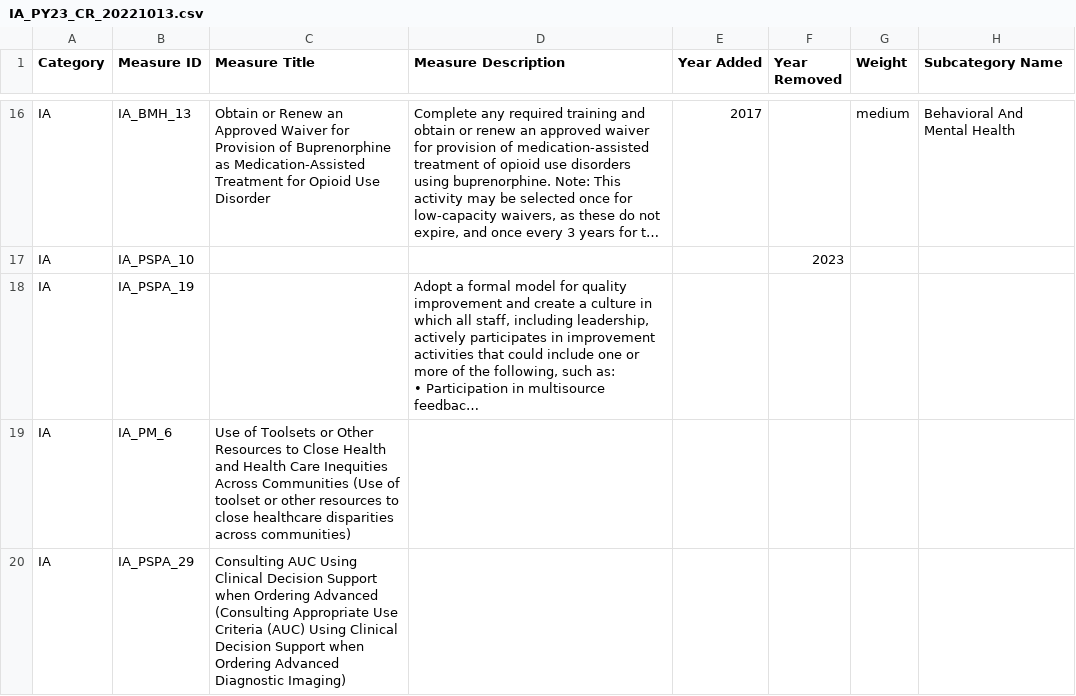
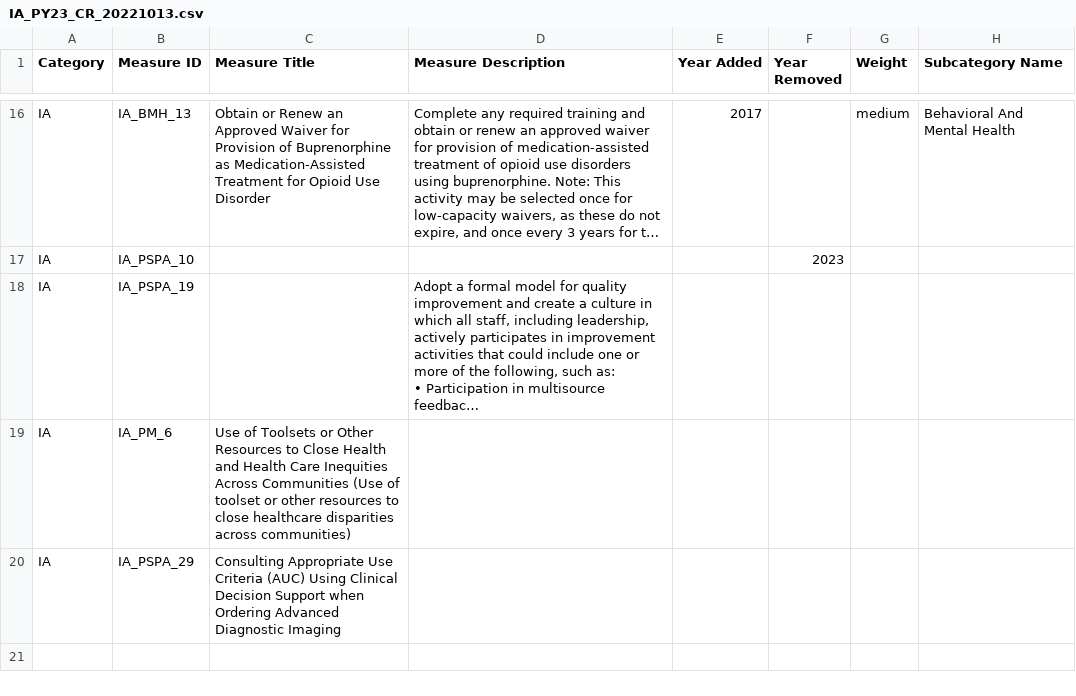
Before and after one commit to CMSgov/qpp-measures-data, a CSV file: updates/measures/2023/IA_PY23_CR_20221013.csv, drawn as a sheet; only a part is shown, gaps mark what is left out; long unchanged cells end in …; the diff names each change by its address in the sheet, - before the commit and + after, or states it on an @@ line.

```diff
--- a/updates/measures/2023/IA_PY23_CR_20221013.csv
+++ b/updates/measures/2023/IA_PY23_CR_20221013.csv
-C20 (Measure Title): Consulting AUC Using Clinical Decision Support when Ordering Advanced (Consulting Appropriate Use Criteria (AUC) Using Clinical Decision Support when Ordering Advanced Diagnostic Imaging)
+C20 (Measure Title): Consulting Appropriate Use Criteria (AUC) Using Clinical Decision Support when Ordering Advanced Diagnostic Imaging
```
Also changed, not shown: 1 other file.
